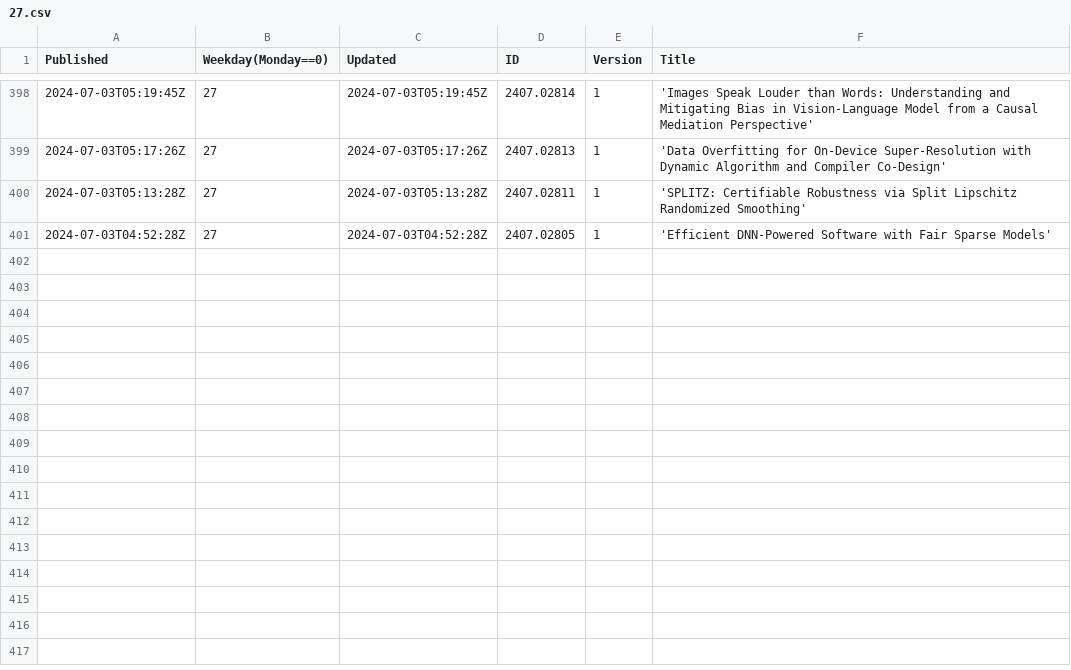
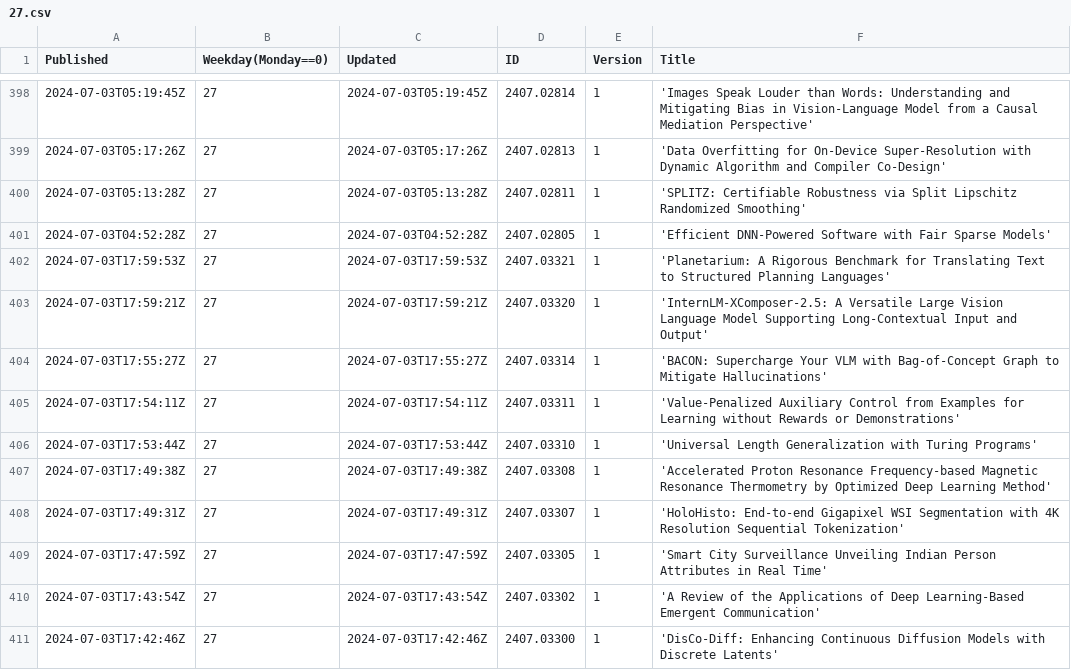
Before and after one commit to qte77/arxiv-stats-action, a CSV file: data/27.csv, drawn as a sheet; only a part is shown, gaps mark what is left out.

```diff
--- a/data/27.csv
+++ b/data/27.csv
@@ -401 +401,11 @@ Published,Weekday(Monday==0),Updated,ID,Version,Title
 2024-07-03T04:52:28Z,27,2024-07-03T04:52:28Z,2407.02805,1,'Efficient DNN-Powered Software with Fair Sparse Models'
+2024-07-03T17:59:53Z,27,2024-07-03T17:59:53Z,2407.03321,1,'Planetarium: A Rigorous Benchmark for Translating Text to Structured  Planning Languages'
+2024-07-03T17:59:21Z,27,2024-07-03T17:59:21Z,2407.03320,1,'InternLM-XComposer-2.5: A Versatile Large Vision Language Model  Supporting Long-Contextual Input and Output'
+2024-07-03T17:55:27Z,27,2024-07-03T17:55:27Z,2407.03314,1,'BACON: Supercharge Your VLM with Bag-of-Concept Graph to Mitigate  Hallucinations'
+2024-07-03T17:54:11Z,27,2024-07-03T17:54:11Z,2407.03311,1,'Value-Penalized Auxiliary Control from Examples for Learning without  Rewards or Demonstrations'
+2024-07-03T17:53:44Z,27,2024-07-03T17:53:44Z,2407.03310,1,'Universal Length Generalization with Turing Programs'
+2024-07-03T17:49:38Z,27,2024-07-03T17:49:38Z,2407.03308,1,'Accelerated Proton Resonance Frequency-based Magnetic Resonance  Thermometry by Optimized Deep Learning Method'
+2024-07-03T17:49:31Z,27,2024-07-03T17:49:31Z,2407.03307,1,'HoloHisto: End-to-end Gigapixel WSI Segmentation with 4K Resolution  Sequential Tokenization'
+2024-07-03T17:47:59Z,27,2024-07-03T17:47:59Z,2407.03305,1,'Smart City Surveillance Unveiling Indian Person Attributes in Real Time'
+2024-07-03T17:43:54Z,27,2024-07-03T17:43:54Z,2407.03302,1,'A Review of the Applications of Deep Learning-Based Emergent  Communication'
+2024-07-03T17:42:46Z,27,2024-07-03T17:42:46Z,2407.03300,1,'DisCo-Diff: Enhancing Continuous Diffusion Models with Discrete Latents'
```
